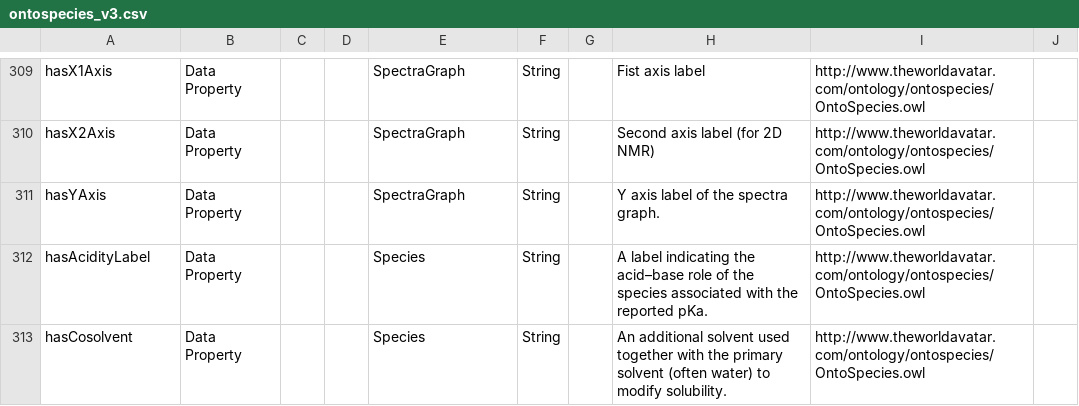
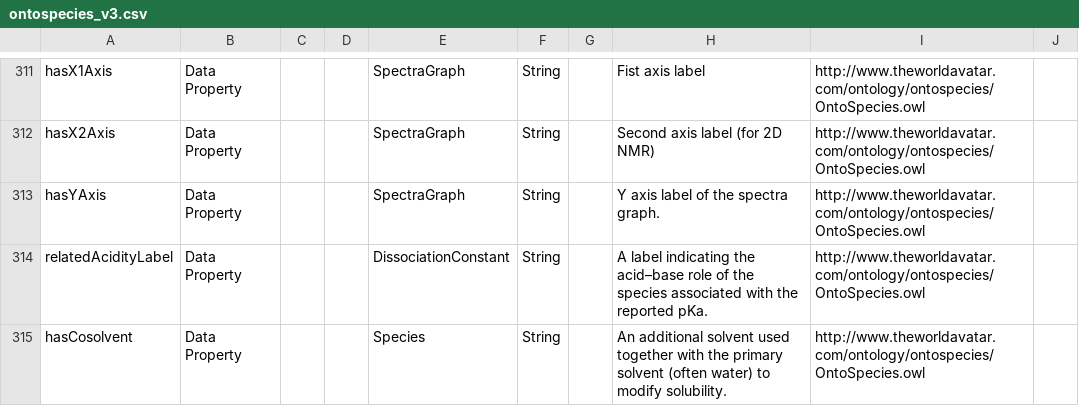
Before and after one commit to TheWorldAvatar/ontology, a CSV file: ontology/ontospecies/ontospecies_v3.csv, drawn as a sheet; only a part is shown, gaps mark what is left out; the diff covers the shown part only.

```diff
--- a/ontology/ontospecies/ontospecies_v3.csv
+++ b/ontology/ontospecies/ontospecies_v3.csv
@@ -311,3 +313,3 @@ hasX2Axis,Data Property,,,SpectraGraph,String,,Second axis label (for 2D NMR),ht
 hasYAxis,Data Property,,,SpectraGraph,String,,Y axis label of the spectra graph.,http://www.theworldavatar.com/ontology/ontospecies/OntoSpecies.owl,
-hasAcidityLabel,Data Property,,,Species,String,,A label indicating the acid–base role of the species associated with the reported pKa.,http://www.theworldavatar.com/ontology/ontospecies/OntoSpecies.owl,
+relatedAcidityLabel,Data Property,,,DissociationConstant,String,,A label indicating the acid–base role of the species associated with the reported pKa.,http://www.theworldavatar.com/ontology/ontospecies/OntoSpecies.owl,
 hasCosolvent,Data Property,,,Species,String,,An additional solvent used together with the primary solvent (often water) to modify solubility.,http://www.theworldavatar.com/ontology/ontospecies/OntoSpecies.owl,
```
Also changed, not shown: 2 added rows and 3 edited cells elsewhere in this file, 2 other files.
